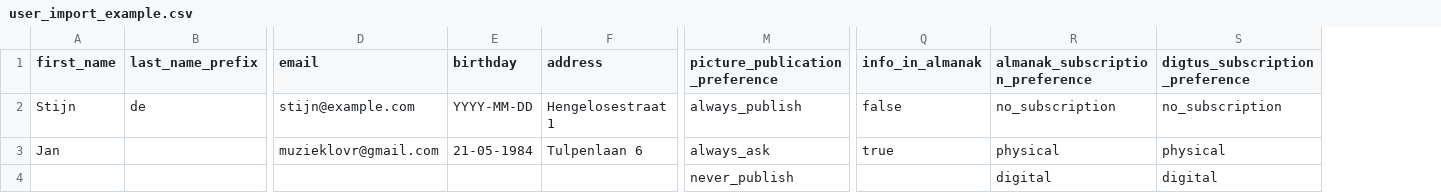
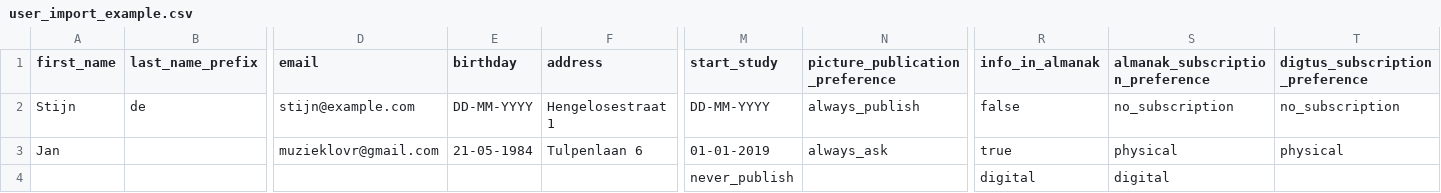
Before and after one commit to csvalpha/amber-ui, a CSV file: public/files/user_import_example.csv, drawn as a sheet; only a part is shown, gaps mark what is left out; removed rows and columns are numbered as before the commit, all else as after; rows hold the shown columns only; the diff names each change by its address in the sheet, - before the commit and + after, or states it on an @@ line.

Commit message:
Fix date example format, add start_study column

```diff
--- a/public/files/user_import_example.csv
+++ b/public/files/user_import_example.csv
+column M (start_study), rows 2-3: DD-MM-YYYY | 01-01-2019
-E2 (birthday): YYYY-MM-DD
+E2 (birthday): DD-MM-YYYY
-row 4:  |  |  |  |  | never_publish |  | digital | digital
+row 4:  |  |  |  |  | never_publish |  | digital | digital
```
